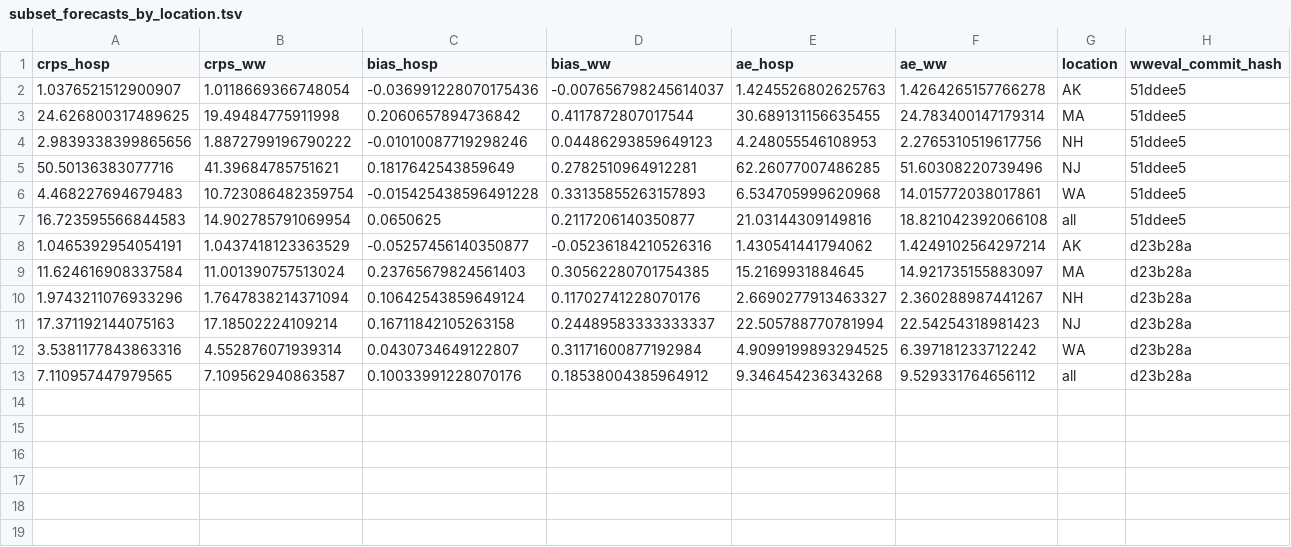
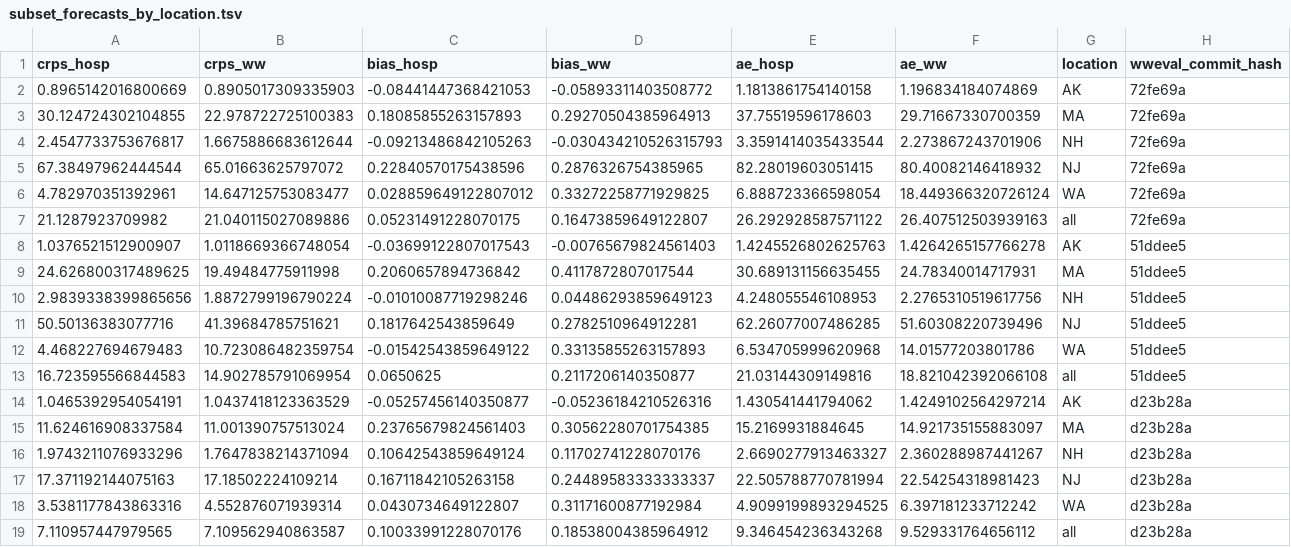
Before and after one commit to CDCgov/wastewater-informed-covid-forecasting, a TSV file: output/benchmarking/subset_forecasts_by_location.tsv, drawn as a sheet; only a part is shown; addresses are those after the commit; rows hold the shown columns only; the diff names each change by its address in the sheet, - before the commit and + after, or states it on an @@ line.

```diff
--- a/output/benchmarking/subset_forecasts_by_location.tsv
+++ b/output/benchmarking/subset_forecasts_by_location.tsv
+row 2: 0.8965142016800669 | 0.8905017309335903 | -0.08441447368421053 | -0.05893311403508772 | 1.1813861754140158 | 1.196834184074869 | AK | 72fe69a
+row 3: 30.124724302104855 | 22.978722725100383 | 0.18085855263157893 | 0.29270504385964913 | 37.75519596178603 | 29.71667330700359 | MA | 72fe69a
+row 4: 2.4547733753676817 | 1.6675886683612644 | -0.09213486842105263 | -0.030434210526315793 | 3.3591414035433544 | 2.273867243701906 | NH | 72fe69a
+row 5: 67.38497962444544 | 65.01663625797072 | 0.22840570175438596 | 0.2876326754385965 | 82.28019603051415 | 80.40082146418932 | NJ | 72fe69a
+row 6: 4.782970351392961 | 14.647125753083477 | 0.028859649122807012 | 0.33272258771929825 | 6.888723366598054 | 18.449366320726124 | WA | 72fe69a
+row 7: 21.1287923709982 | 21.040115027089886 | 0.05231491228070175 | 0.16473859649122807 | 26.292928587571122 | 26.407512503939163 | all | 72fe69a
-C8 (bias_hosp): -0.036991228070175436
+C8 (bias_hosp): -0.03699122807017543
-D8 (bias_ww): -0.007656798245614037
+D8 (bias_ww): -0.00765679824561403
-F9 (ae_ww): 24.783400147179314
+F9 (ae_ww): 24.78340014717931
-B10 (crps_ww): 1.8872799196790222
+B10 (crps_ww): 1.8872799196790224
-C12 (bias_hosp): -0.015425438596491228
+C12 (bias_hosp): -0.01542543859649122
-F12 (ae_ww): 14.015772038017861
+F12 (ae_ww): 14.01577203801786
```
Also changed, not shown: output/benchmarking/latest_subset_forecasts_by_forecast_date.tsv, output/benchmarking/latest_subset_forecasts_by_location.tsv, 1 other file.
